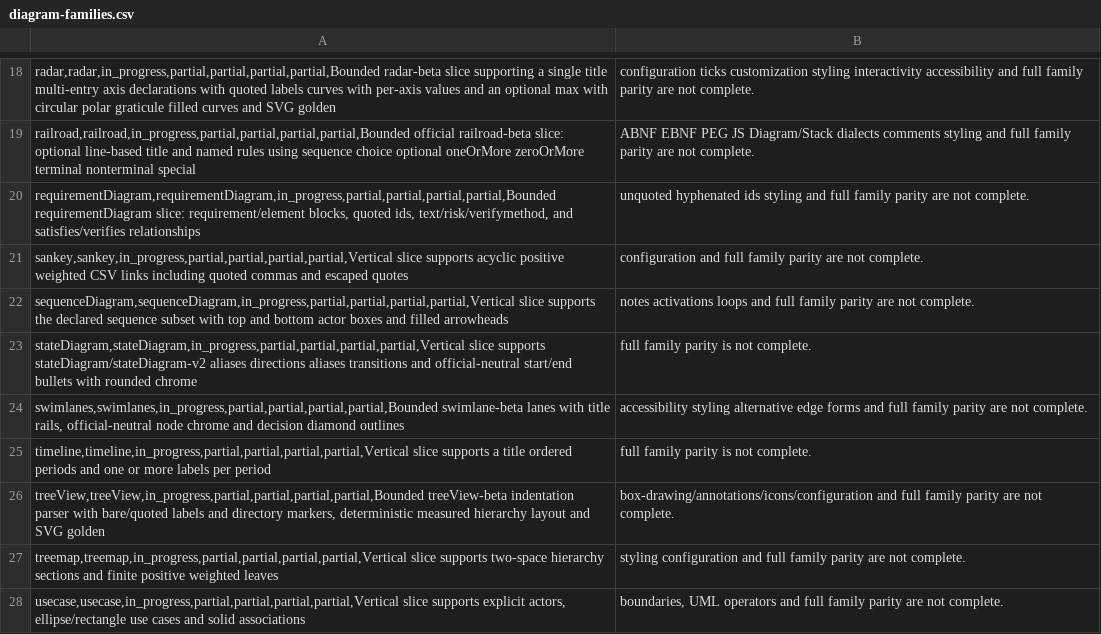
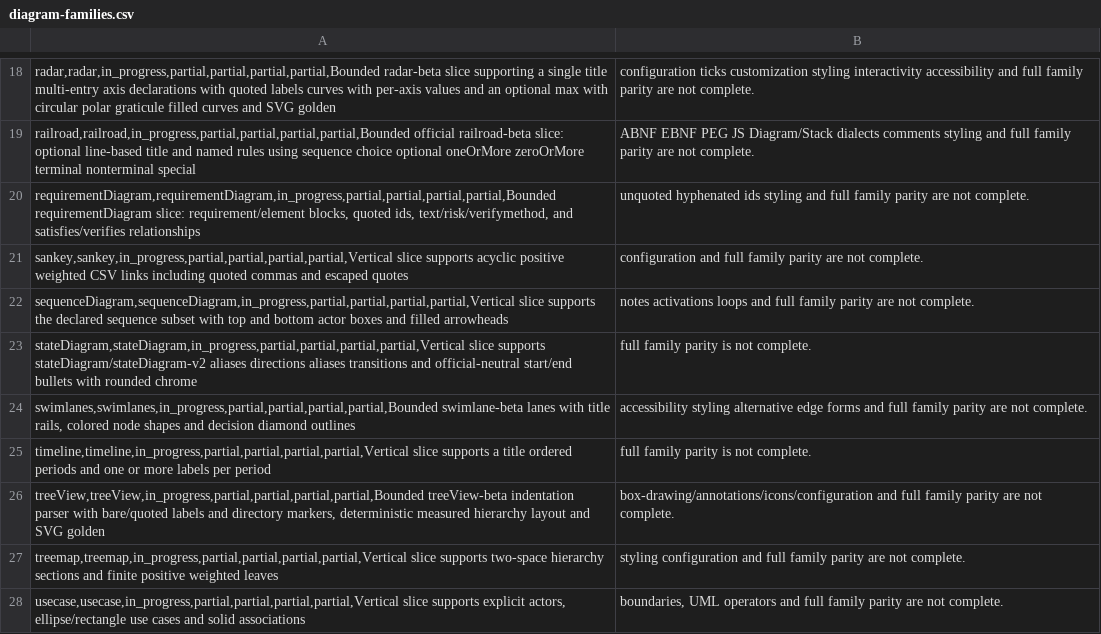
Before and after one commit to botiverse/mermaid-native, a CSV file: compatibility/diagram-families.csv, drawn as a sheet; only a part is shown, gaps mark what is left out.

Commit message:
fix(swimlane): keep colored nodes with title rails and diamond outline (#98)
Restore blue/yellow/green node fills after official-neutral chrome
stripped them. Title rails and the decision diamond outline stay.
Sample source is unchanged. SVG golden updated.

Verified: layout tests, testkit samples, gallery contract.

Signed-off-by: Nathan <raft-mobile-nathan@mail.build>
Co-authored-by: Nathan <raft-mobile-nathan@mail.build>

```diff
--- a/compatibility/diagram-families.csv
+++ b/compatibility/diagram-families.csv
@@ -23,3 +23,3 @@ sequenceDiagram,sequenceDiagram,in_progress,partial,partial,partial,partial,Vert
 stateDiagram,stateDiagram,in_progress,partial,partial,partial,partial,Vertical slice supports stateDiagram/stateDiagram-v2 aliases directions aliases transitions and official-neutral start/end bullets with rounded chrome; full family parity is not complete.
-swimlanes,swimlanes,in_progress,partial,partial,partial,partial,Bounded swimlane-beta lanes with title rails, official-neutral node chrome and decision diamond outlines; accessibility styling alternative edge forms and full family parity are not complete.
+swimlanes,swimlanes,in_progress,partial,partial,partial,partial,Bounded swimlane-beta lanes with title rails, colored node shapes and decision diamond outlines; accessibility styling alternative edge forms and full family parity are not complete.
 timeline,timeline,in_progress,partial,partial,partial,partial,Vertical slice supports a title ordered periods and one or more labels per period; full family parity is not complete.
```
Also changed, not shown: docs-site/public/reference/diagram-families.csv, 4 other files.
